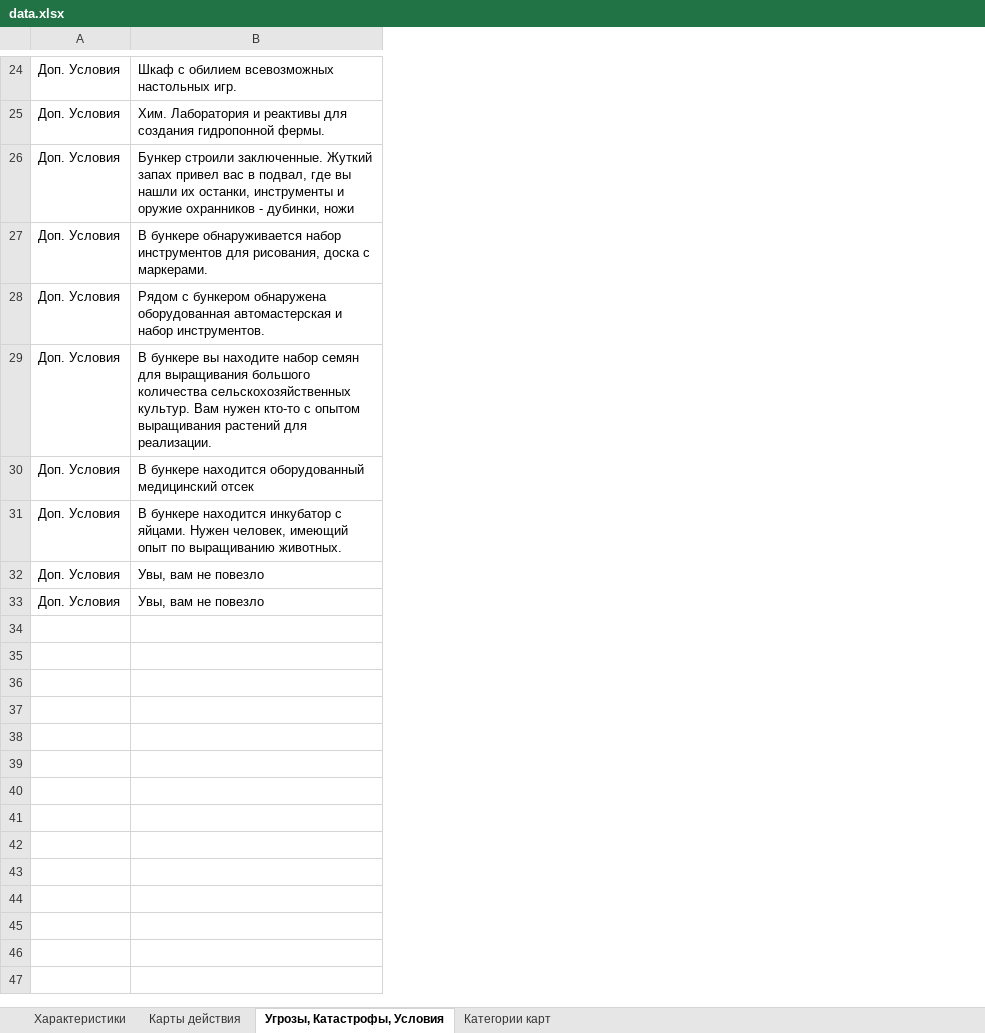
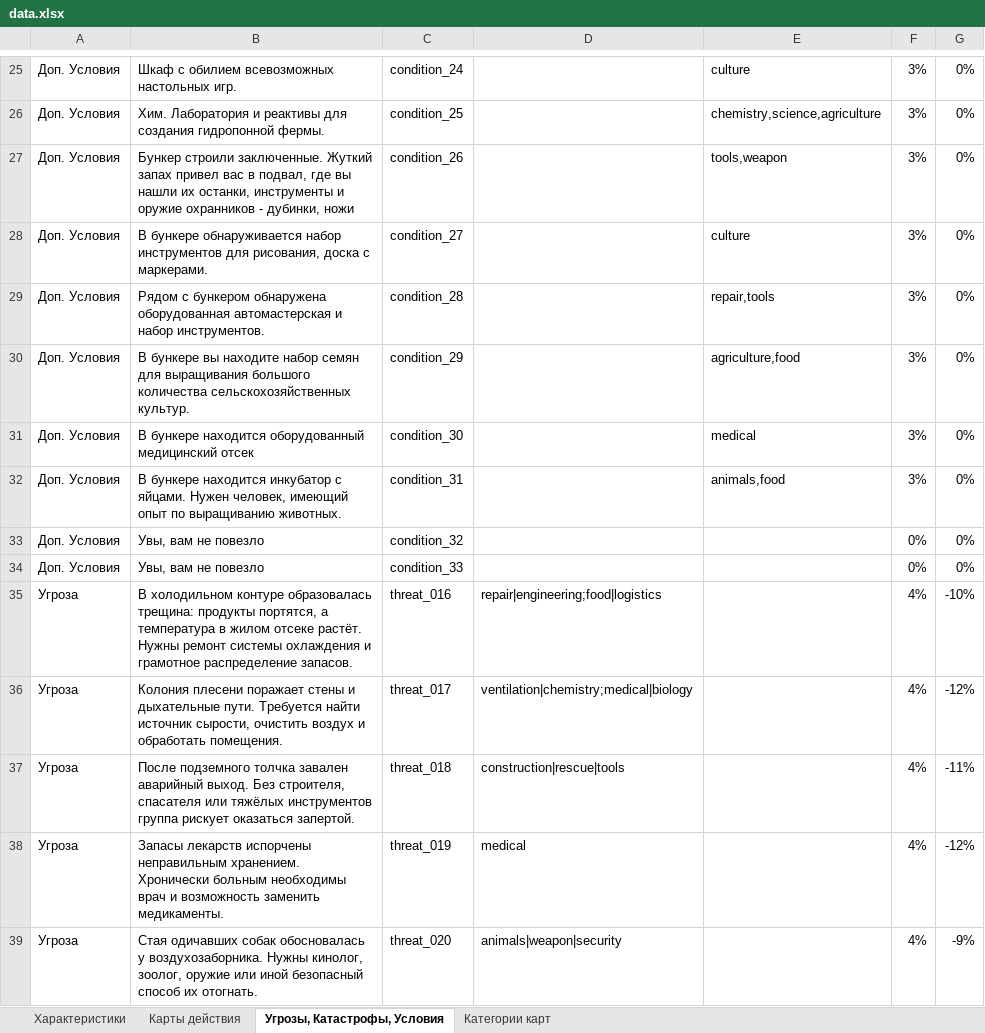
Before and after one commit to A1exanderKorn/bunker-online, an Excel workbook: server/data.xlsx, sheet Угрозы, Катастрофы, Условия, drawn as a sheet; only a part is shown, gaps mark what is left out; values as stored, in another font and other column widths than the file's, no borders; addresses are those after the commit; the diff covers the shown part only; the diff names each change by its address in the sheet, - before the commit and + after, or states it on an @@ line.

Commit message:
Послематчевый экран, реконнект, веса категорий

```diff
--- a/server/data.xlsx (sheet Угрозы, Катастрофы, Условия)
+++ b/server/data.xlsx (sheet Угрозы, Катастрофы, Условия)
+column C, rows 25-34: condition_24 | condition_25 | condition_26 | condition_27 | condition_28 | condition_29 | condition_30 | condition_31 | condition_32 | condition_33
+column D, empty
+column E, rows 25-32: culture | chemistry,science,agriculture | tools,weapon | culture | repair,tools | agriculture,food | medical | animals,food
+column F, rows 25-34: 3% | 3% | 3% | 3% | 3% | 3% | 3% | 3% | 0% | 0%
+column G, rows 25-34: all 0%
-B30: …сельскохозяйственных культур. Вам нужен кто-то с опытом выращивания растений для реализации.
+B30: …сельскохозяйственных культур.
+row 35: Угроза | В холодильном контуре образовалась трещина: продукты портятся, а температура в жилом отсеке растёт. Нужны ремонт системы охлаждения и грамотное распределение запасов. | threat_016 | repair|engineering;food|logistics |  | 4% | -10%
+row 36: Угроза | Колония плесени поражает стены и дыхательные пути. Требуется найти источник сырости, очистить воздух и обработать помещения. | threat_017 | ventilation|chemistry;medical|biology |  | 4% | -12%
+row 37: Угроза | После подземного толчка завален аварийный выход. Без строителя, спасателя или тяжёлых инструментов группа рискует оказаться запертой. | threat_018 | construction|rescue|tools |  | 4% | -11%
+row 38: Угроза | Запасы лекарств испорчены неправильным хранением. Хронически больным необходимы врач и возможность заменить медикаменты. | threat_019 | medical |  | 4% | -12%
+row 39: Угроза | Стая одичавших собак обосновалась у воздухозаборника. Нужны кинолог, зоолог, оружие или иной безопасный способ их отогнать. | threat_020 | animals|weapon|security |  | 4% | -9%
```
Also changed, not shown: 24 added rows elsewhere in this sheet, sheet Характеристики, sheet Карты действия, 20 other files.
